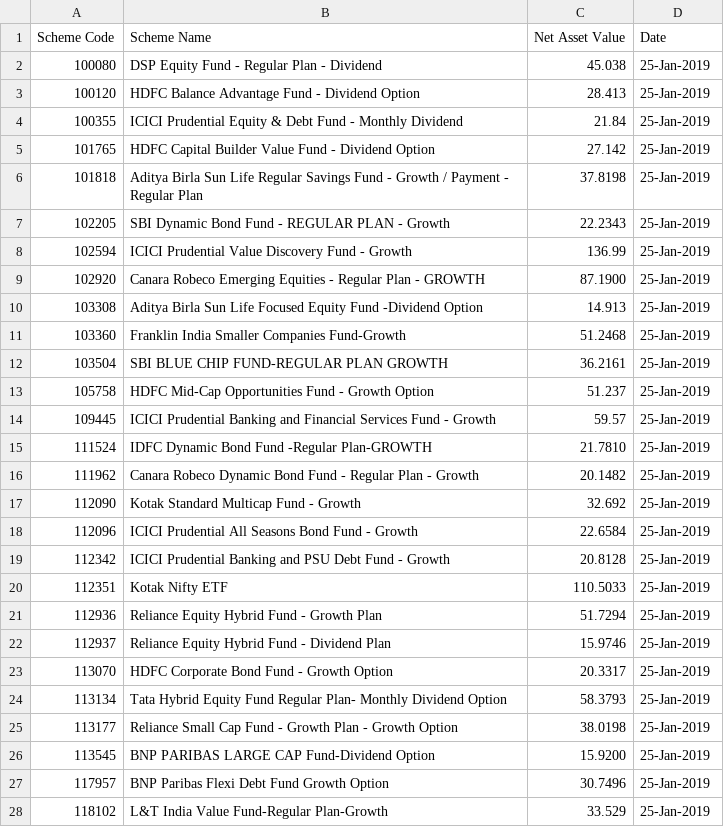
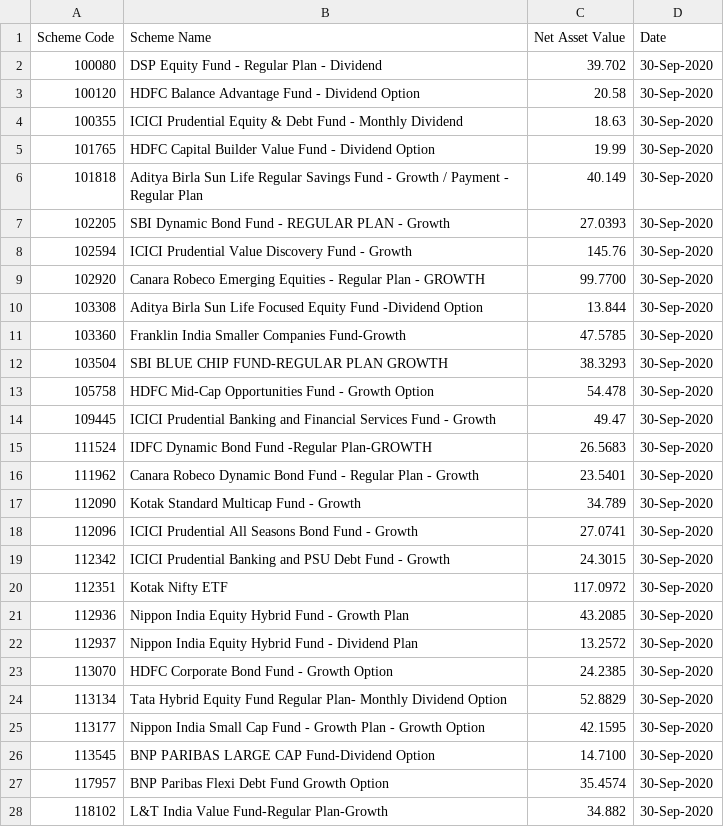
Before and after one commit to grocventory/MFPortfolioBuilder, a CSV file: reports/nav(mf).csv, drawn as a sheet; only a part is shown; the diff covers the shown part only.

```diff
--- a/reports/nav(mf).csv
+++ b/reports/nav(mf).csv
@@ -1,28 +1,28 @@
 "Scheme Code","Scheme Name","Net Asset Value","Date"
-100080,"DSP  Equity Fund - Regular Plan - Dividend","45.038","25-Jan-2019"
-100120,"HDFC Balance Advantage Fund - Dividend Option","28.413","25-Jan-2019"
-100355,"ICICI Prudential Equity & Debt Fund - Monthly Dividend","21.84","25-Jan-2019"
-101765,"HDFC Capital Builder Value Fund - Dividend Option","27.142","25-Jan-2019"
-101818,"Aditya Birla Sun Life Regular Savings Fund - Growth / Payment - Regular Plan","37.8198","25-Jan-2019"
-102205,"SBI Dynamic Bond Fund - REGULAR PLAN - Growth","22.2343","25-Jan-2019"
-102594,"ICICI Prudential Value Discovery Fund - Growth","136.99","25-Jan-2019"
-102920,"Canara Robeco Emerging Equities - Regular Plan - GROWTH","87.1900","25-Jan-2019"
-103308,"Aditya Birla Sun Life Focused Equity Fund -Dividend Option","14.913","25-Jan-2019"
-103360,"Franklin India Smaller Companies Fund-Growth","51.2468","25-Jan-2019"
-103504,"SBI BLUE CHIP FUND-REGULAR PLAN GROWTH","36.2161","25-Jan-2019"
-105758,"HDFC Mid-Cap Opportunities Fund - Growth Option","51.237","25-Jan-2019"
-109445,"ICICI Prudential Banking and Financial Services Fund -  Growth","59.57","25-Jan-2019"
-111524,"IDFC Dynamic Bond Fund -Regular Plan-GROWTH","21.7810","25-Jan-2019"
-111962,"Canara Robeco Dynamic Bond Fund - Regular Plan - Growth","20.1482","25-Jan-2019"
-112090,"Kotak Standard Multicap Fund - Growth","32.692","25-Jan-2019"
-112096,"ICICI Prudential All Seasons Bond Fund - Growth","22.6584","25-Jan-2019"
-112342,"ICICI Prudential Banking and PSU Debt Fund - Growth","20.8128","25-Jan-2019"
-112351,"Kotak Nifty ETF","110.5033","25-Jan-2019"
-112936,"Reliance Equity Hybrid Fund - Growth Plan","51.7294","25-Jan-2019"
-112937,"Reliance Equity Hybrid Fund - Dividend Plan","15.9746","25-Jan-2019"
-113070,"HDFC Corporate Bond Fund - Growth Option","20.3317","25-Jan-2019"
-113134,"Tata Hybrid Equity Fund Regular Plan- Monthly Dividend Option","58.3793","25-Jan-2019"
-113177,"Reliance Small Cap Fund - Growth Plan - Growth Option","38.0198","25-Jan-2019"
-113545,"BNP PARIBAS  LARGE CAP Fund-Dividend Option","15.9200","25-Jan-2019"
-117957,"BNP Paribas Flexi Debt Fund Growth Option","30.7496","25-Jan-2019"
-118102,"L&T India Value Fund-Regular Plan-Growth","33.529","25-Jan-2019"
+100080,"DSP Equity Fund - Regular Plan - Dividend","39.702","30-Sep-2020"
+100120,"HDFC Balance Advantage Fund - Dividend Option","20.58","30-Sep-2020"
+100355,"ICICI Prudential Equity & Debt Fund - Monthly Dividend","18.63","30-Sep-2020"
+101765,"HDFC Capital Builder Value Fund - Dividend Option","19.99","30-Sep-2020"
+101818,"Aditya Birla Sun Life Regular Savings Fund - Growth / Payment - Regular Plan","40.149","30-Sep-2020"
+102205,"SBI Dynamic Bond Fund - REGULAR PLAN - Growth","27.0393","30-Sep-2020"
+102594,"ICICI Prudential Value Discovery Fund - Growth","145.76","30-Sep-2020"
+102920,"Canara Robeco Emerging Equities - Regular Plan - GROWTH","99.7700","30-Sep-2020"
+103308,"Aditya Birla Sun Life Focused Equity Fund -Dividend Option","13.844","30-Sep-2020"
+103360,"Franklin India Smaller Companies Fund-Growth","47.5785","30-Sep-2020"
+103504,"SBI BLUE CHIP FUND-REGULAR PLAN GROWTH","38.3293","30-Sep-2020"
+105758,"HDFC Mid-Cap Opportunities Fund - Growth Option","54.478","30-Sep-2020"
+109445,"ICICI Prudential Banking and Financial Services Fund -  Growth","49.47","30-Sep-2020"
+111524,"IDFC Dynamic Bond Fund -Regular Plan-GROWTH","26.5683","30-Sep-2020"
+111962,"Canara Robeco Dynamic Bond Fund - Regular Plan - Growth","23.5401","30-Sep-2020"
+112090,"Kotak Standard Multicap Fund - Growth","34.789","30-Sep-2020"
+112096,"ICICI Prudential All Seasons Bond Fund - Growth","27.0741","30-Sep-2020"
+112342,"ICICI Prudential Banking and PSU Debt Fund - Growth","24.3015","30-Sep-2020"
+112351,"Kotak Nifty ETF","117.0972","30-Sep-2020"
+112936,"Nippon India Equity Hybrid Fund - Growth Plan","43.2085","30-Sep-2020"
+112937,"Nippon India Equity Hybrid Fund - Dividend Plan","13.2572","30-Sep-2020"
+113070,"HDFC Corporate Bond Fund - Growth Option","24.2385","30-Sep-2020"
+113134,"Tata Hybrid Equity Fund Regular Plan- Monthly Dividend Option","52.8829","30-Sep-2020"
+113177,"Nippon India Small Cap Fund - Growth Plan - Growth Option","42.1595","30-Sep-2020"
+113545,"BNP PARIBAS  LARGE CAP Fund-Dividend Option","14.7100","30-Sep-2020"
+117957,"BNP Paribas Flexi Debt Fund Growth Option","35.4574","30-Sep-2020"
+118102,"L&T India Value Fund-Regular Plan-Growth","34.882","30-Sep-2020"
```
Also changed, not shown: 5 added rows and 15 edited cells elsewhere in this file, reports/nav(sgb).csv, reports/nav(taxfree).csv, 7 other files.
